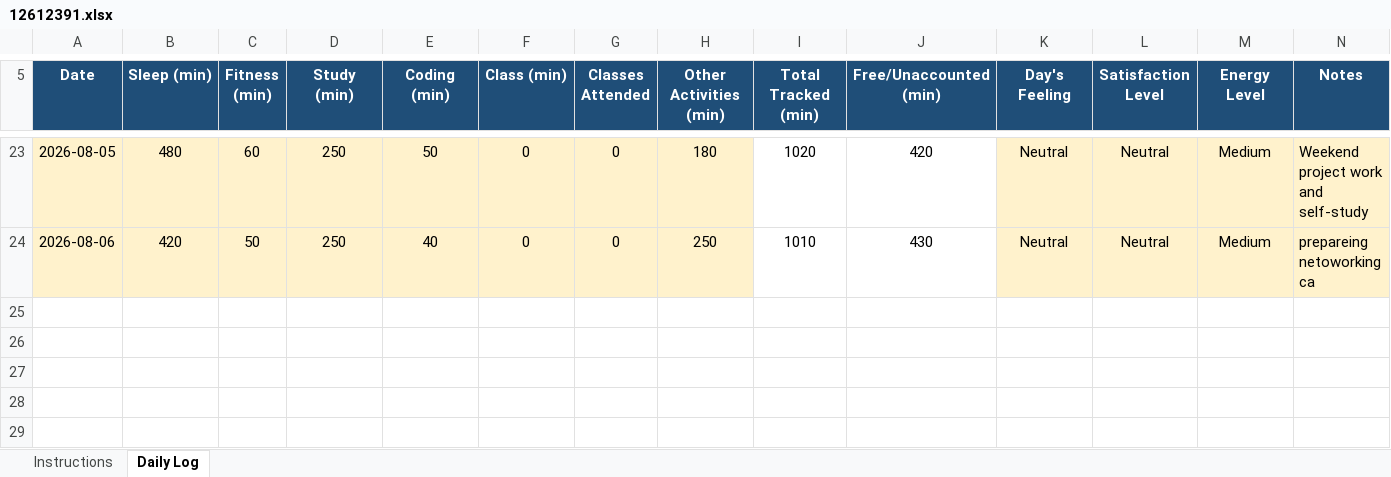
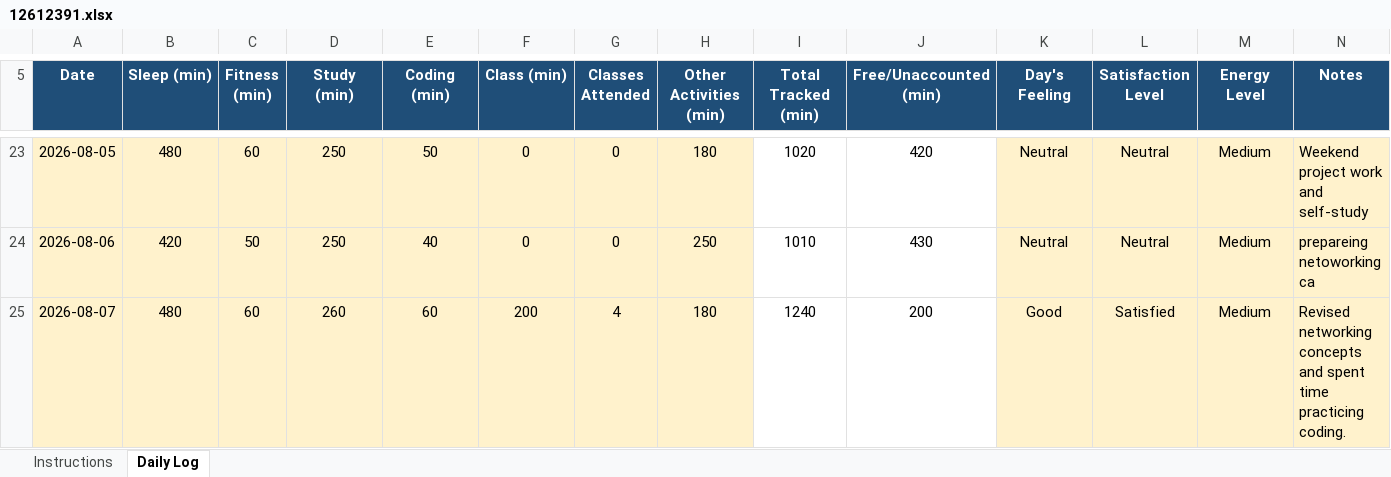
Before and after one commit to satyamkrh3143-eng/12612391, an Excel workbook: 12612391.xlsx, sheet Daily Log, drawn as a sheet; only a part is shown, gaps mark what is left out; values as stored, in another font and other column widths than the file's, no borders; conditional formats not drawn; the diff names each change by its address in the sheet, - before the commit and + after, or states it on an @@ line.

Commit message:
06-08-2026

```diff
--- a/12612391.xlsx (sheet Daily Log)
+++ b/12612391.xlsx (sheet Daily Log)
+row 25: 2026-08-07 | 480 | 60 | 260 | 60 | 200 | 4 | 180 | 1240 | 200 | Good | Satisfied | Medium | Revised networking concepts and spent time practicing coding.
```
